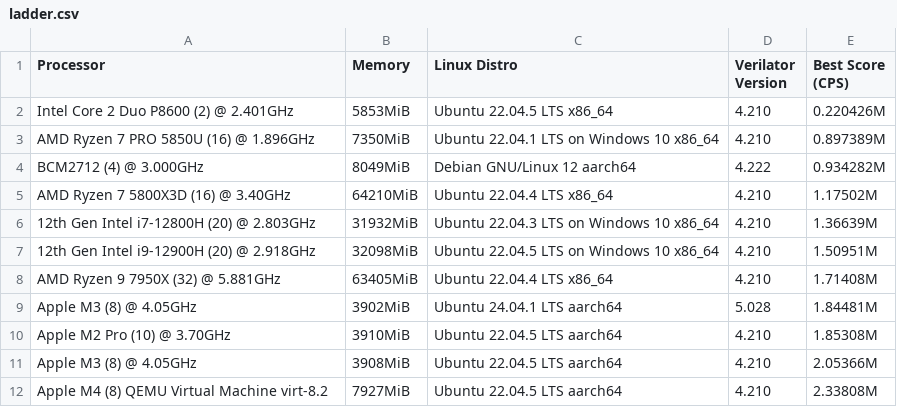
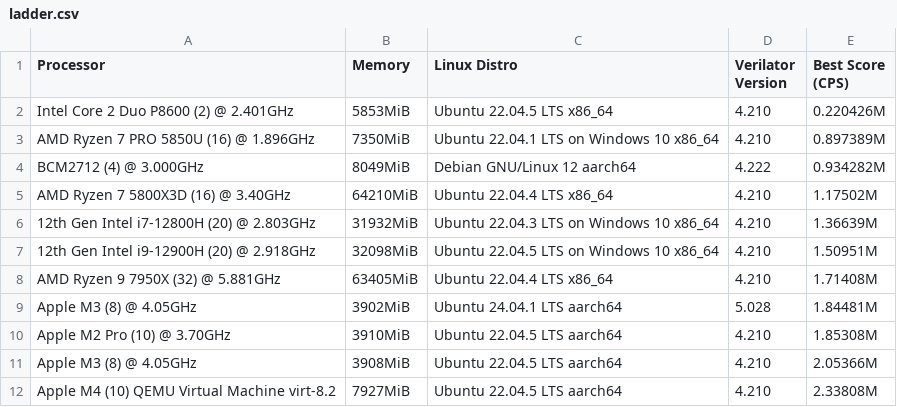
Before and after one commit to AL-255/ibex-coremark-bench, a CSV file: ladder.csv, drawn as a sheet.

Commit message:
Minor

```diff
--- a/ladder.csv
+++ b/ladder.csv
@@ -11,2 +11,2 @@ Apple M2 Pro (10) @ 3.70GHz, 3910MiB, Ubuntu 22.04.5 LTS aarch64, 4.210, 1.85308
 Apple M3 (8) @ 4.05GHz, 3908MiB, Ubuntu 22.04.5 LTS aarch64, 4.210, 2.05366M
-Apple M4 (8) QEMU Virtual Machine virt-8.2, 7927MiB, Ubuntu 22.04.5 LTS aarch64, 4.210, 2.33808M
+Apple M4 (10) QEMU Virtual Machine virt-8.2, 7927MiB, Ubuntu 22.04.5 LTS aarch64, 4.210, 2.33808M
```
